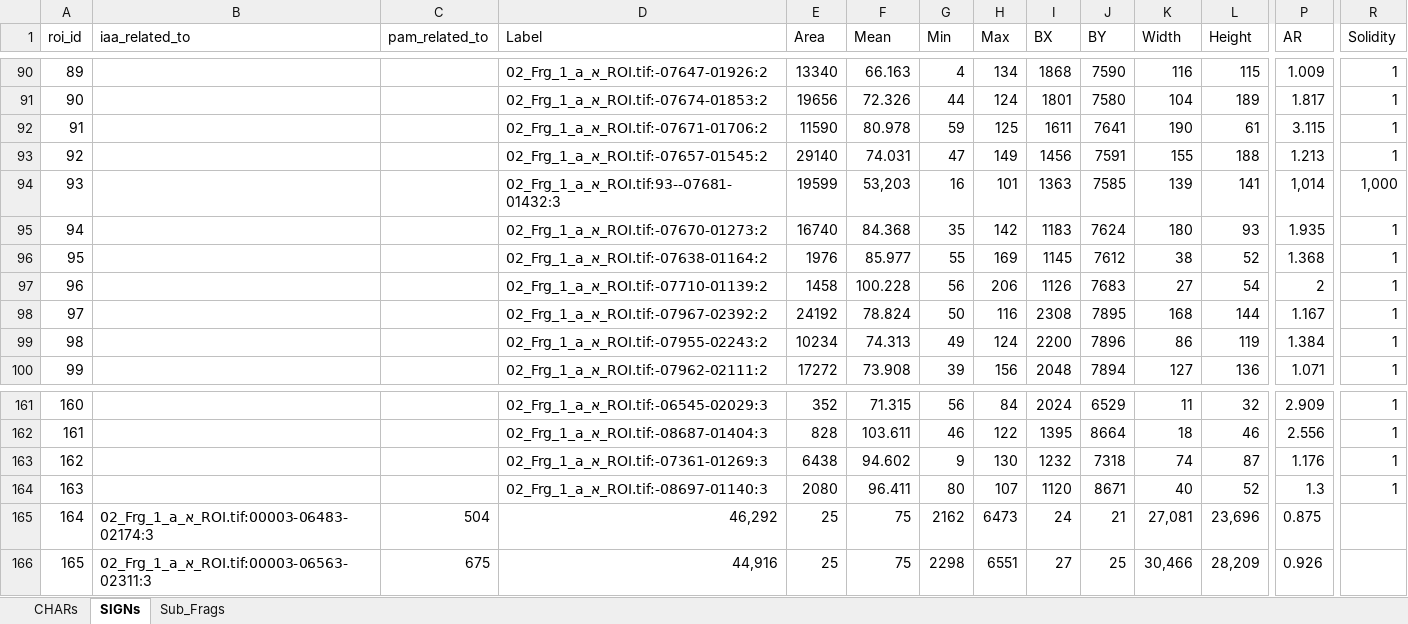
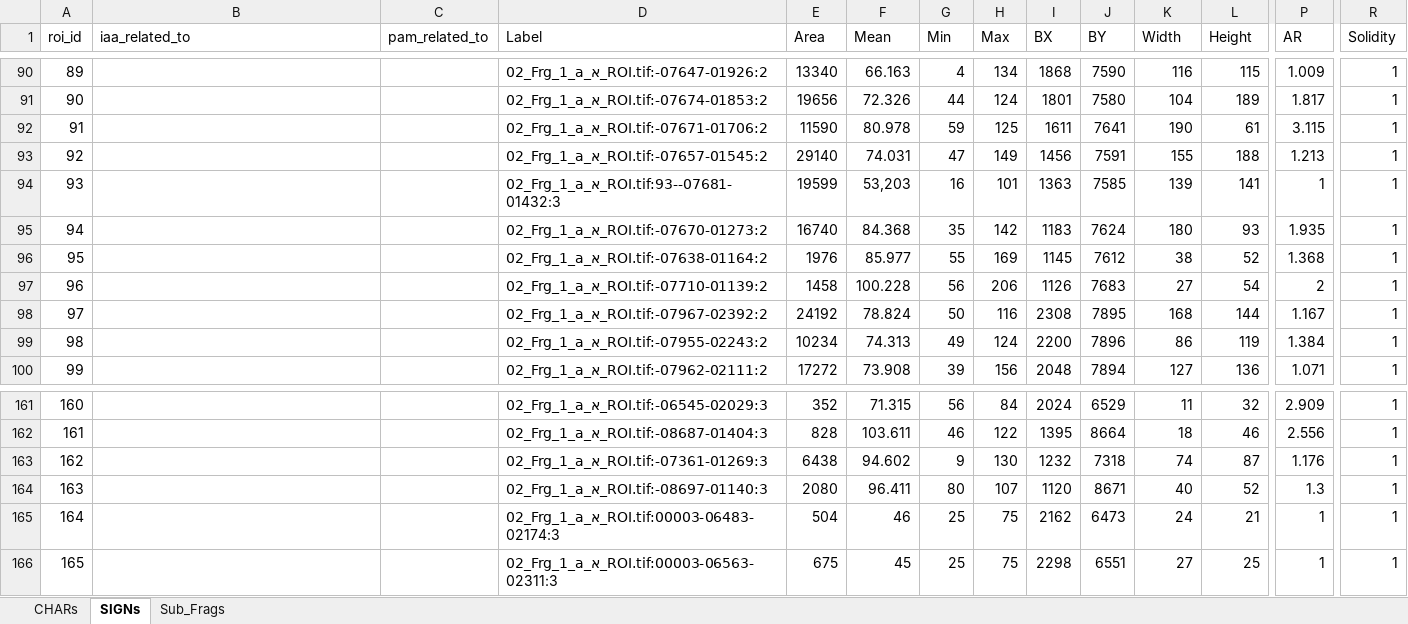
Before and after one commit to Dharmmaraja/SQE-Damascus, an Excel workbook: editions/4Q266/457_1926_Frg_1_a/457_1927.xlsx, sheet SIGNs, drawn as a sheet; only a part is shown, gaps mark what is left out; values as stored, in another font and other column widths than the file's, no borders; the diff covers the shown part only; the diff names each change by its address in the sheet, - before the commit and + after, or states it on an @@ line.

Commit message:
Updating 1927

```diff
--- a/editions/4Q266/457_1926_Frg_1_a/457_1927.xlsx (sheet SIGNs)
+++ b/editions/4Q266/457_1926_Frg_1_a/457_1927.xlsx (sheet SIGNs)
-P94 (AR): 1,014
+P94 (AR): 1
-R94 (Solidity): 1,000
+R94 (Solidity): 1
-B165 (iaa_related_to): 02_Frg_1_a_א_ROI.tif:00003-06483-02174:3
+B165 (iaa_related_to): (empty)
-C165 (pam_related_to): 504
+C165 (pam_related_to): (empty)
-D165 (Label): 46,292
+D165 (Label): 02_Frg_1_a_א_ROI.tif:00003-06483-02174:3
-E165 (Area): 25
+E165 (Area): 504
-F165 (Mean): 75
+F165 (Mean): 46
-G165 (Min): 2162
+G165 (Min): 25
-H165 (Max): 6473
+H165 (Max): 75
-I165 (BX): 24
+I165 (BX): 2162
-J165 (BY): 21
+J165 (BY): 6473
-K165 (Width): 27,081
+K165 (Width): 24
-L165 (Height): 23,696
+L165 (Height): 21
-P165 (AR): 0.875
+P165 (AR): 1
-R165:R166 (Solidity): (empty)
+R165:R166 (Solidity): 1
-B166 (iaa_related_to): 02_Frg_1_a_א_ROI.tif:00003-06563-02311:3
+B166 (iaa_related_to): (empty)
-C166 (pam_related_to): 675
+C166 (pam_related_to): (empty)
-D166 (Label): 44,916
+D166 (Label): 02_Frg_1_a_א_ROI.tif:00003-06563-02311:3
-E166 (Area): 25
+E166 (Area): 675
-F166 (Mean): 75
+F166 (Mean): 45
-G166 (Min): 2298
+G166 (Min): 25
-H166 (Max): 6551
+H166 (Max): 75
-I166 (BX): 27
+I166 (BX): 2298
-J166 (BY): 25
+J166 (BY): 6551
-K166 (Width): 30,466
+K166 (Width): 27
-L166 (Height): 28,209
+L166 (Height): 25
-P166 (AR): 0.926
+P166 (AR): 1
```
Also changed, not shown: 42 edited cells elsewhere in this sheet, sheet Sub_Frags.
